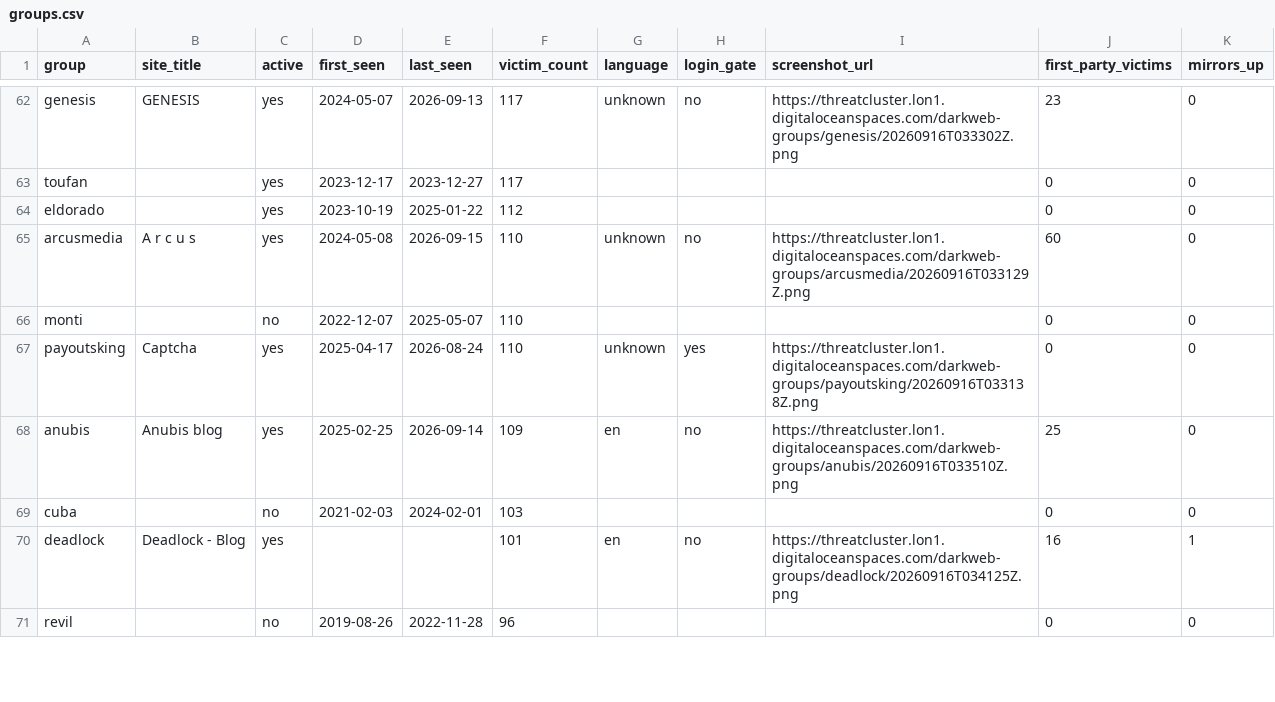
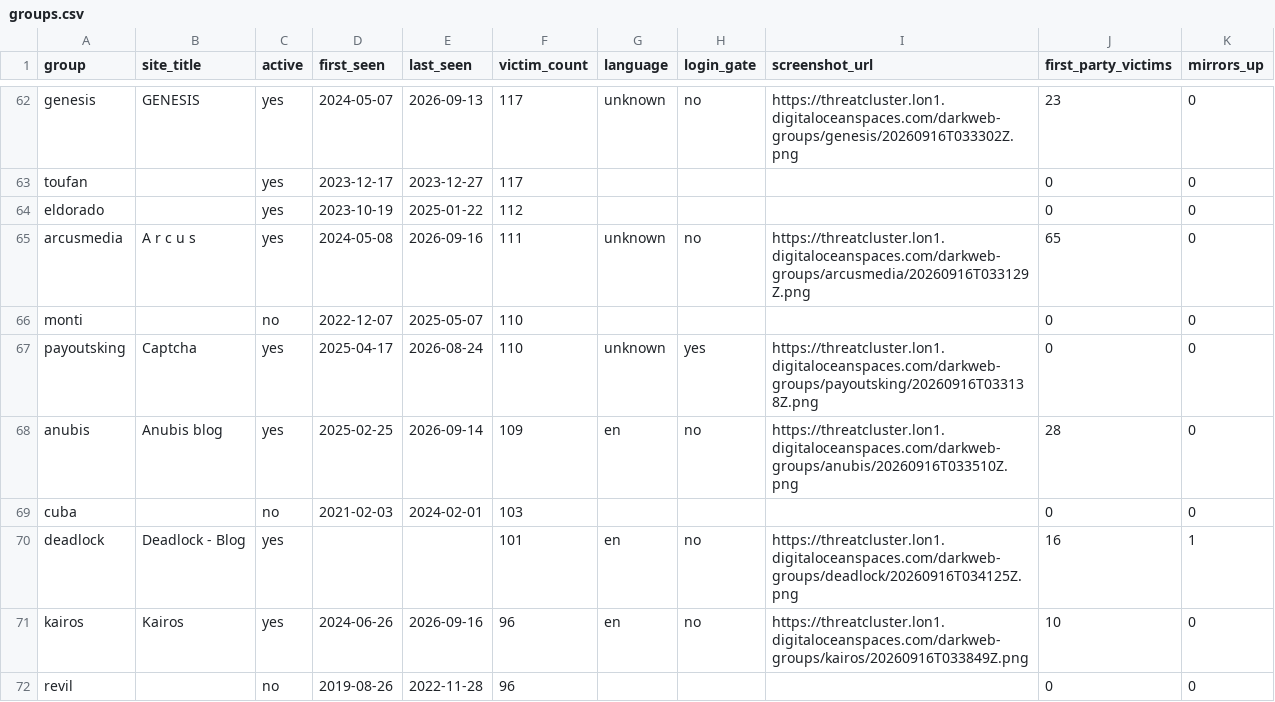
Before and after one commit to Jam0k/Ransomware-Intel, a CSV file: data/groups.csv, drawn as a sheet; only a part is shown, gaps mark what is left out; the diff covers the shown part only.

```diff
--- a/data/groups.csv
+++ b/data/groups.csv
@@ -64,8 +64,9 @@ toufan,,yes,2023-12-17,2023-12-27,117,,,,0,0
 eldorado,,yes,2023-10-19,2025-01-22,112,,,,0,0
-arcusmedia,A r c u s,yes,2024-05-08,2026-09-15,110,unknown,no,https://threatcluster.lon1.digitaloceanspaces.com/darkweb-groups/arcusmedia/20260916T033129Z.png,60,0
+arcusmedia,A r c u s,yes,2024-05-08,2026-09-16,111,unknown,no,https://threatcluster.lon1.digitaloceanspaces.com/darkweb-groups/arcusmedia/20260916T033129Z.png,65,0
 monti,,no,2022-12-07,2025-05-07,110,,,,0,0
 payoutsking,Captcha,yes,2025-04-17,2026-08-24,110,unknown,yes,https://threatcluster.lon1.digitaloceanspaces.com/darkweb-groups/payoutsking/20260916T033138Z.png,0,0
-anubis,Anubis blog,yes,2025-02-25,2026-09-14,109,en,no,https://threatcluster.lon1.digitaloceanspaces.com/darkweb-groups/anubis/20260916T033510Z.png,25,0
+anubis,Anubis blog,yes,2025-02-25,2026-09-14,109,en,no,https://threatcluster.lon1.digitaloceanspaces.com/darkweb-groups/anubis/20260916T033510Z.png,28,0
 cuba,,no,2021-02-03,2024-02-01,103,,,,0,0
 deadlock,Deadlock - Blog,yes,,,101,en,no,https://threatcluster.lon1.digitaloceanspaces.com/darkweb-groups/deadlock/20260916T034125Z.png,16,1
+kairos,Kairos,yes,2024-06-26,2026-09-16,96,en,no,https://threatcluster.lon1.digitaloceanspaces.com/darkweb-groups/kairos/20260916T033849Z.png,10,0
 revil,,no,2019-08-26,2022-11-28,96,,,,0,0
```
Also changed, not shown: 7 added rows, 8 removed rows and 35 edited cells elsewhere in this file, data/onions.csv, data/victims-firstparty.csv, 5 other files.
